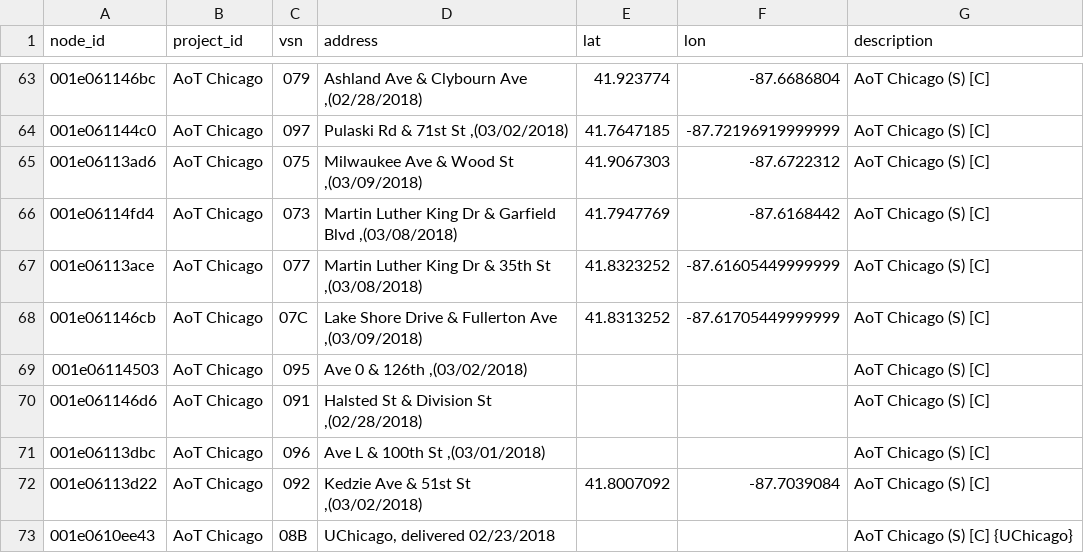
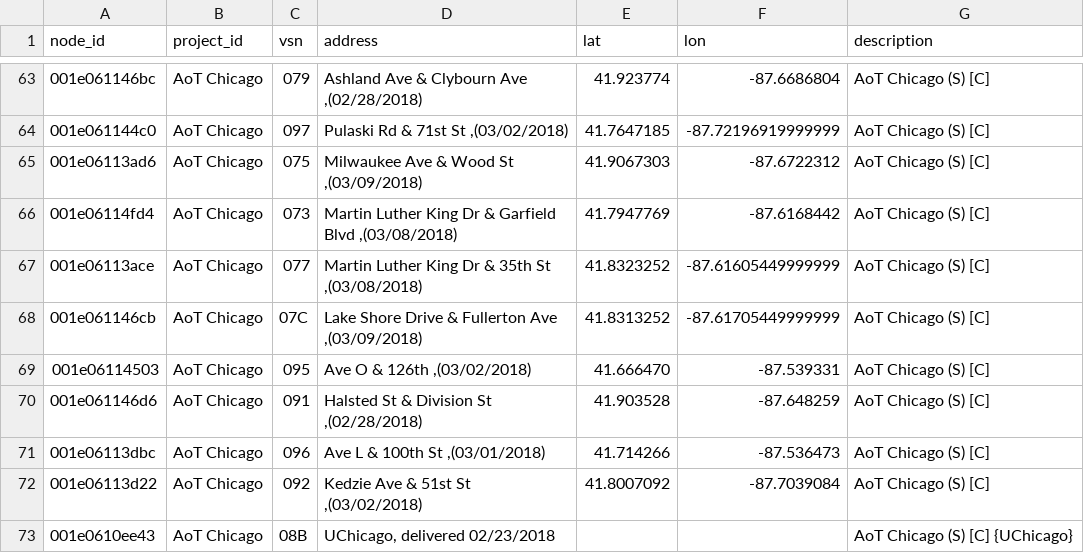
Before and after one commit to waggle-sensor/beehive-server, a CSV file: publishing-tools/examples/plenario/nodes.csv, drawn as a sheet; only a part is shown, gaps mark what is left out.

Commit message:
added more coordinates

```diff
--- a/publishing-tools/examples/plenario/nodes.csv
+++ b/publishing-tools/examples/plenario/nodes.csv
@@ -68,5 +68,5 @@ node_id,project_id,vsn,address,lat,lon,description
 001e061146cb,AoT Chicago,07C,"Lake Shore Drive & Fullerton Ave ,(03/09/2018)",41.8313252,-87.61705449999999,AoT Chicago (S) [C]
-001e06114503,AoT Chicago,095,"Ave 0 & 126th ,(03/02/2018)",,,AoT Chicago (S) [C]
-001e061146d6,AoT Chicago,091,"Halsted St & Division St ,(02/28/2018)",,,AoT Chicago (S) [C]
-001e06113dbc,AoT Chicago,096,"Ave L & 100th St ,(03/01/2018)",,,AoT Chicago (S) [C]
+001e06114503,AoT Chicago,095,"Ave O & 126th ,(03/02/2018)",41.666470,-87.539331,AoT Chicago (S) [C]
+001e061146d6,AoT Chicago,091,"Halsted St & Division St ,(02/28/2018)",41.903528,-87.648259,AoT Chicago (S) [C]
+001e06113dbc,AoT Chicago,096,"Ave L & 100th St ,(03/01/2018)",41.714266,-87.536473,AoT Chicago (S) [C]
 001e06113d22,AoT Chicago,092,"Kedzie Ave & 51st St ,(03/02/2018)",41.8007092,-87.7039084,AoT Chicago (S) [C]
```
